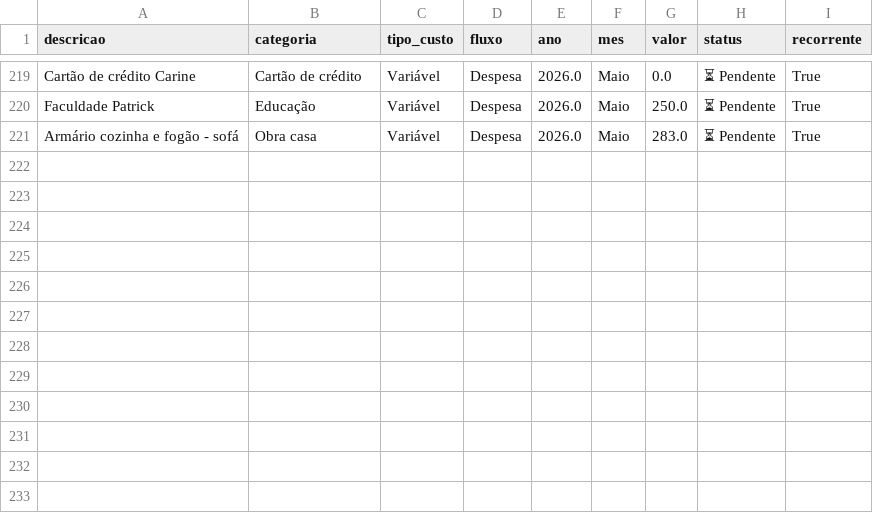
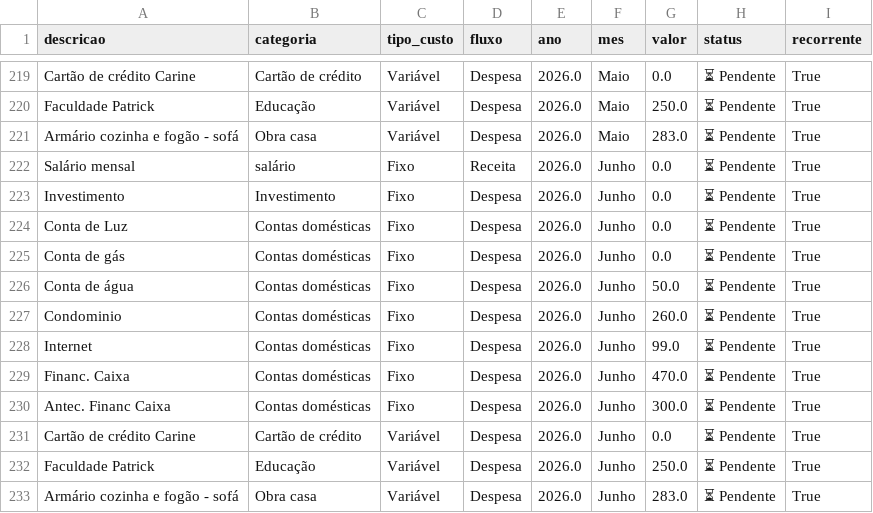
Before and after one commit to PatrickBravo10/Investimentos, a CSV file: gastos.csv, drawn as a sheet; only a part is shown, gaps mark what is left out.

Commit message:
Replicar

```diff
--- a/gastos.csv
+++ b/gastos.csv
@@ -221 +221,13 @@ Faculdade Patrick,Educação,Variável,Despesa,2026.0,Maio,250.0,⏳ Pendente,Tr
 Armário cozinha e fogão - sofá,Obra casa,Variável,Despesa,2026.0,Maio,283.0,⏳ Pendente,True
+Salário mensal,salário,Fixo,Receita,2026.0,Junho,0.0,⏳ Pendente,True
+Investimento,Investimento,Fixo,Despesa,2026.0,Junho,0.0,⏳ Pendente,True
+Conta de Luz,Contas domésticas,Fixo,Despesa,2026.0,Junho,0.0,⏳ Pendente,True
+Conta de gás,Contas domésticas,Fixo,Despesa,2026.0,Junho,0.0,⏳ Pendente,True
+Conta de água,Contas domésticas,Fixo,Despesa,2026.0,Junho,50.0,⏳ Pendente,True
+Condominio,Contas domésticas,Fixo,Despesa,2026.0,Junho,260.0,⏳ Pendente,True
+Internet,Contas domésticas,Fixo,Despesa,2026.0,Junho,99.0,⏳ Pendente,True
+Financ. Caixa,Contas domésticas,Fixo,Despesa,2026.0,Junho,470.0,⏳ Pendente,True
+Antec. Financ Caixa,Contas domésticas,Fixo,Despesa,2026.0,Junho,300.0,⏳ Pendente,True
+Cartão de crédito Carine,Cartão de crédito,Variável,Despesa,2026.0,Junho,0.0,⏳ Pendente,True
+Faculdade Patrick,Educação,Variável,Despesa,2026.0,Junho,250.0,⏳ Pendente,True
+Armário cozinha e fogão - sofá,Obra casa,Variável,Despesa,2026.0,Junho,283.0,⏳ Pendente,True
```
